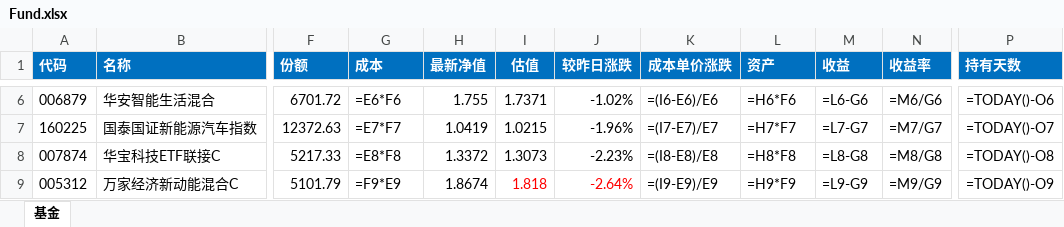
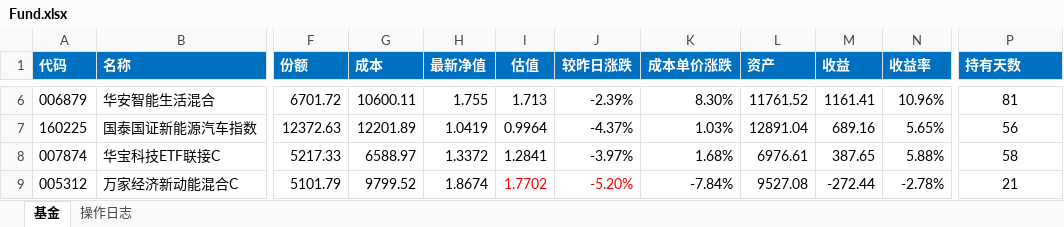
Before and after one commit to zanpen2000/my_fund, an Excel workbook: Fund.xlsx, sheet 基金, drawn as a sheet; only a part is shown, gaps mark what is left out; values as stored, in another font and other column widths than the file's, no borders; formulas without a stored value are shown as written; conditional formats not drawn; the diff covers the shown part only; the diff names each change by its address in the sheet, - before the commit and + after, or states it on an @@ line.

```diff
--- a/Fund.xlsx (sheet 基金)
+++ b/Fund.xlsx (sheet 基金)
+sheet tab: 操作日志
-G6 (成本): =E6*F6
+G6 (成本): 10600.11
-I6 (估值): 1.7371
+I6 (估值): 1.713
-J6 (较昨日涨跌): -1.02%
+J6 (较昨日涨跌): -2.39%
-K6 (成本单价涨跌): =(I6-E6)/E6
+K6 (成本单价涨跌): 8.30%
-L6 (资产): =H6*F6
+L6 (资产): 11761.52
-M6 (收益): =L6-G6
+M6 (收益): 1161.41
-N6 (收益率): =M6/G6
+N6 (收益率): 10.96%
-P6 (持有天数): =TODAY()-O6
+P6 (持有天数): 81
-G7 (成本): =E7*F7
+G7 (成本): 12201.89
-I7 (估值): 1.0215
+I7 (估值): 0.9964
-J7 (较昨日涨跌): -1.96%
+J7 (较昨日涨跌): -4.37%
-K7 (成本单价涨跌): =(I7-E7)/E7
+K7 (成本单价涨跌): 1.03%
-L7 (资产): =H7*F7
+L7 (资产): 12891.04
-M7 (收益): =L7-G7
+M7 (收益): 689.16
-N7 (收益率): =M7/G7
+N7 (收益率): 5.65%
-P7 (持有天数): =TODAY()-O7
+P7 (持有天数): 56
-G8 (成本): =E8*F8
+G8 (成本): 6588.97
-I8 (估值): 1.3073
+I8 (估值): 1.2841
-J8 (较昨日涨跌): -2.23%
+J8 (较昨日涨跌): -3.97%
-K8 (成本单价涨跌): =(I8-E8)/E8
+K8 (成本单价涨跌): 1.68%
-L8 (资产): =H8*F8
+L8 (资产): 6976.61
-M8 (收益): =L8-G8
+M8 (收益): 387.65
-N8 (收益率): =M8/G8
+N8 (收益率): 5.88%
-P8 (持有天数): =TODAY()-O8
+P8 (持有天数): 58
-G9 (成本): =F9*E9
+G9 (成本): 9799.52
-I9 (估值): 1.818
+I9 (估值): 1.7702
-J9 (较昨日涨跌): -2.64%
+J9 (较昨日涨跌): -5.20%
-K9 (成本单价涨跌): =(I9-E9)/E9
+K9 (成本单价涨跌): -7.84%
-L9 (资产): =H9*F9
+L9 (资产): 9527.08
-M9 (收益): =L9-G9
+M9 (收益): -272.44
-N9 (收益率): =M9/G9
+N9 (收益率): -2.78%
-P9 (持有天数): =TODAY()-O9
+P9 (持有天数): 21
```
Also changed, not shown: 2 added rows, 2 removed rows, 142 edited cells and cell formats elsewhere in this sheet, 5 other files.
